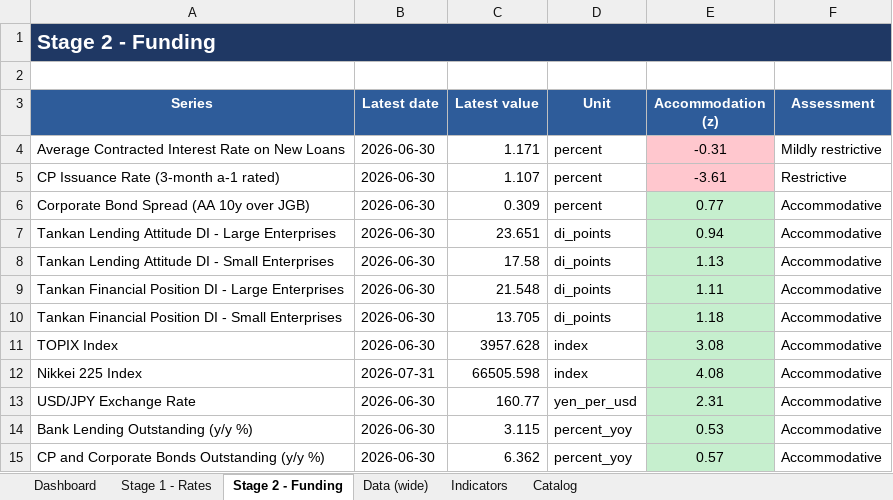
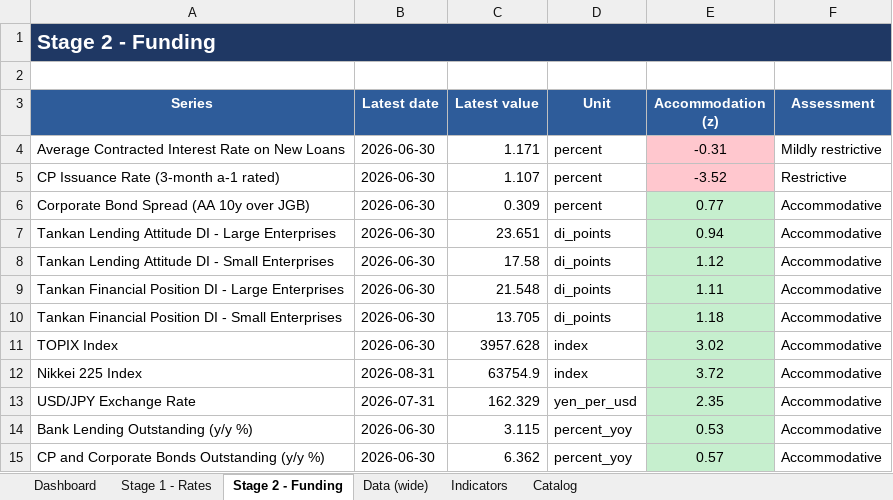
Before and after one commit to LY069/Japan-Financial-Condition-Tracker, an Excel workbook: Japan_FCI_Tracker.xlsx, sheet Stage 2 - Funding, drawn as a sheet; values as stored, in another font and other column widths than the file's, no borders; the diff names each change by its address in the sheet, - before the commit and + after, or states it on an @@ line.

```diff
--- a/Japan_FCI_Tracker.xlsx (sheet Stage 2 - Funding)
+++ b/Japan_FCI_Tracker.xlsx (sheet Stage 2 - Funding)
-E5 (Accommodation (z)): -3.61
+E5 (Accommodation (z)): -3.52
-E8 (Accommodation (z)): 1.13
+E8 (Accommodation (z)): 1.12
-E11 (Accommodation (z)): 3.08
+E11 (Accommodation (z)): 3.02
-B12 (Latest date): 2026-07-31
+B12 (Latest date): 2026-08-31
-C12 (Latest value): 66505.598
+C12 (Latest value): 63754.9
-E12 (Accommodation (z)): 4.08
+E12 (Accommodation (z)): 3.72
-B13 (Latest date): 2026-06-30
+B13 (Latest date): 2026-07-31
-C13 (Latest value): 160.77
+C13 (Latest value): 162.329
-E13 (Accommodation (z)): 2.31
+E13 (Accommodation (z)): 2.35
```
Also changed, not shown: sheet Indicators, sheet Data (wide), sheet Stage 1 - Rates, sheet Dashboard, hidden cells, charts or pictures, 3 other files.
